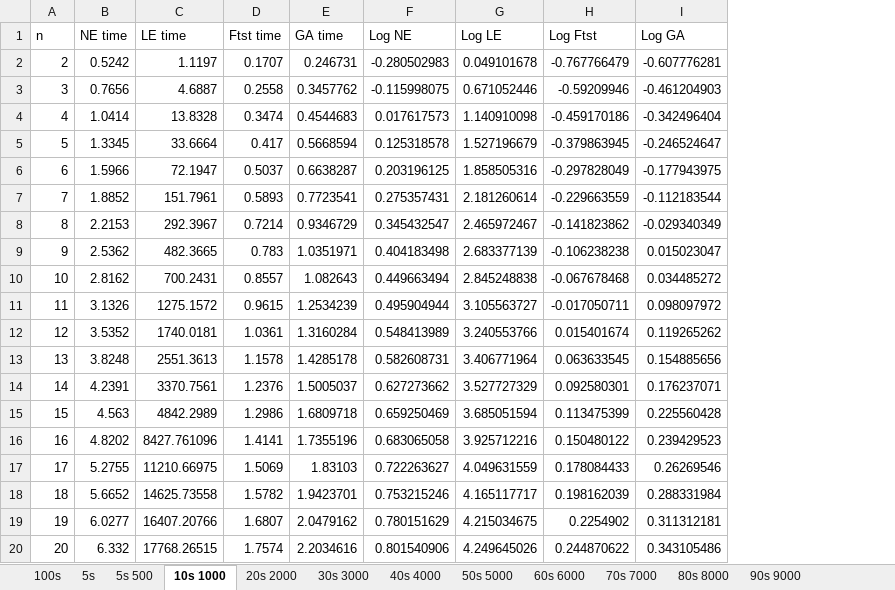
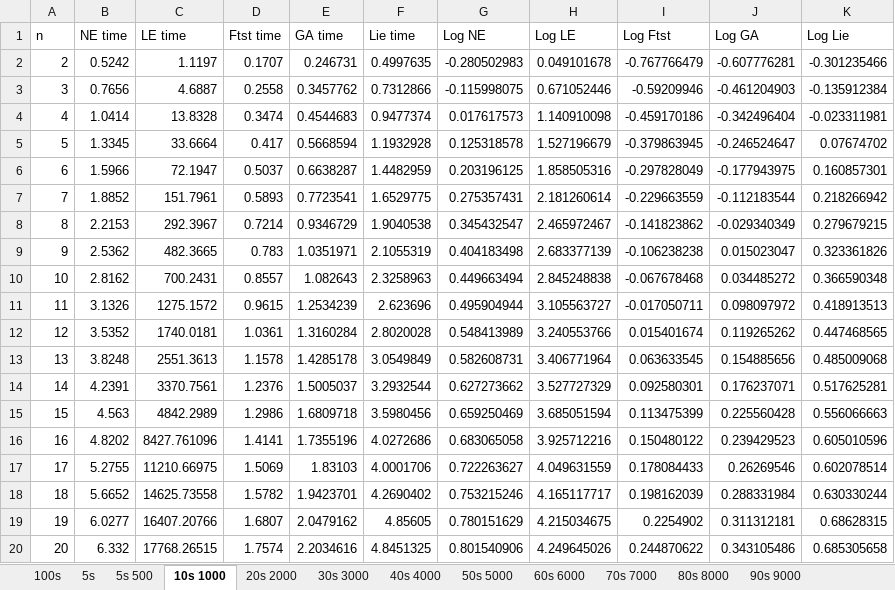
Before and after one commit to albdoor/MSD, an Excel workbook: ra/time data (version 2).xlsb.xlsx, sheet 10s 1000, drawn as a sheet; values as stored, in another font and other column widths than the file's, no borders; charts and pictures not drawn; the diff names each change by its address in the sheet, - before the commit and + after, or states it on an @@ line.

```diff
--- a/ra/time data (version 2).xlsb.xlsx (sheet 10s 1000)
+++ b/ra/time data (version 2).xlsb.xlsx (sheet 10s 1000)
+column F (Lie time), rows 2-20: 0.4997635 | 0.7312866 | 0.9477374 | 1.1932928 | 1.4482959 | 1.6529775 | 1.9040538 | 2.1055319 | 2.3258963 | 2.623696 | 2.8020028 | 3.0549849 | 3.2932544 | 3.5980456 | 4.0272686 | 4.0001706 | 4.2690402 | 4.85605 | 4.8451325
+column K (Log Lie), rows 2-20: -0.301235466 | -0.135912384 | -0.023311981 | 0.07674702 | 0.160857301 | 0.218266942 | 0.279679215 | 0.323361826 | 0.366590348 | 0.418913513 | 0.447468565 | 0.485009068 | 0.517625281 | 0.556066663 | 0.605010596 | 0.602078514 | 0.630330244 | 0.68628315 | 0.685305658
```
Also changed, not shown: sheet 20s 2000, sheet 5s 500, charts or pictures, 11 other files.
